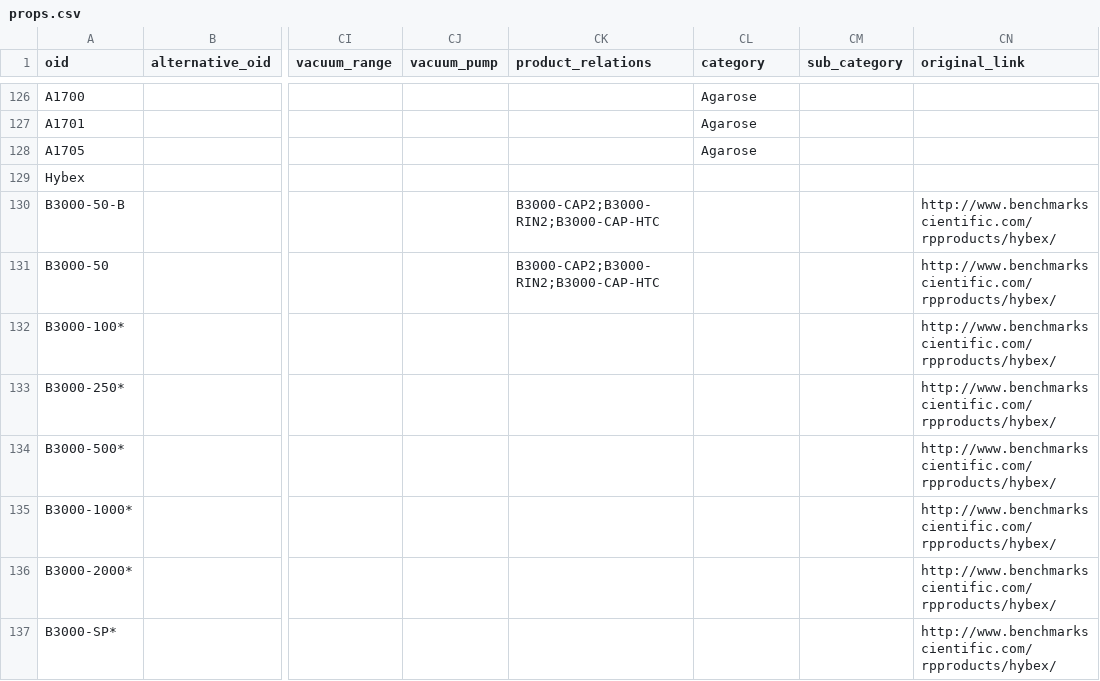
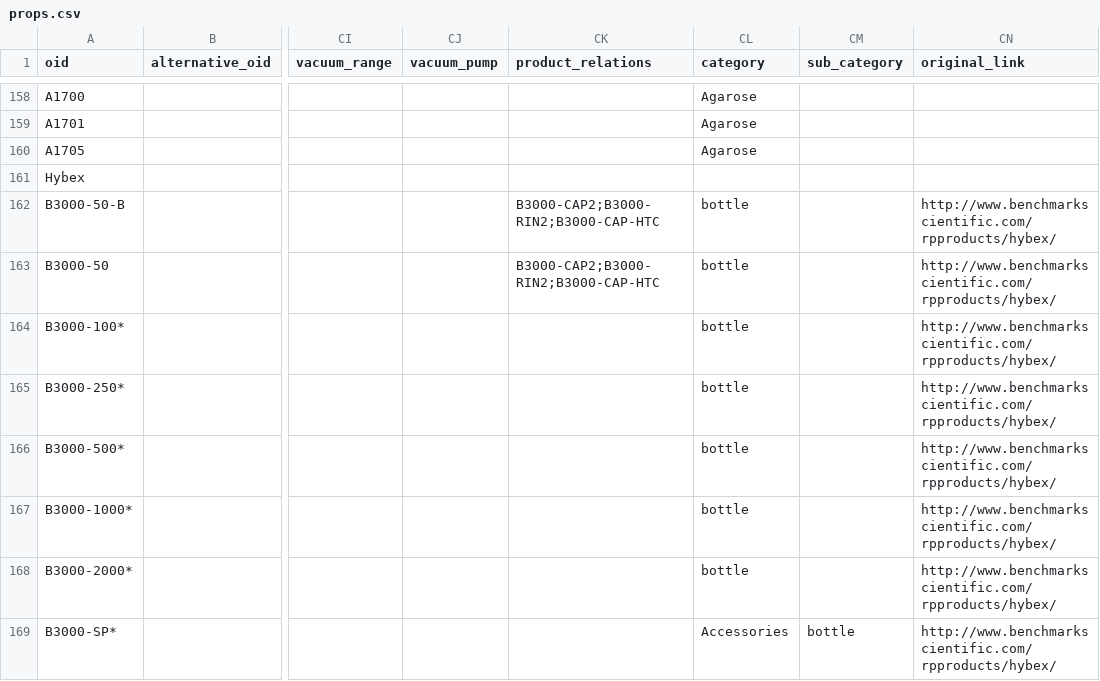
Before and after one commit to panagonov/files_to_db, a CSV file: shop/ridacom/save_transformers/equipment/benchmark/props.csv, drawn as a sheet; only a part is shown, gaps mark what is left out; addresses are those after the commit; the diff covers the shown part only; the diff names each change by its address in the sheet, - before the commit and + after, or states it on an @@ line.

```diff
--- a/shop/ridacom/save_transformers/equipment/benchmark/props.csv
+++ b/shop/ridacom/save_transformers/equipment/benchmark/props.csv
-CL162:CL168 (category): (empty)
+CL162:CL168 (category): bottle
-CL169 (category): (empty)
+CL169 (category): Accessories
-CM169 (sub_category): (empty)
+CM169 (sub_category): bottle
```
Also changed, not shown: 32 added rows and 25 edited cells elsewhere in this file, 3 other files.
